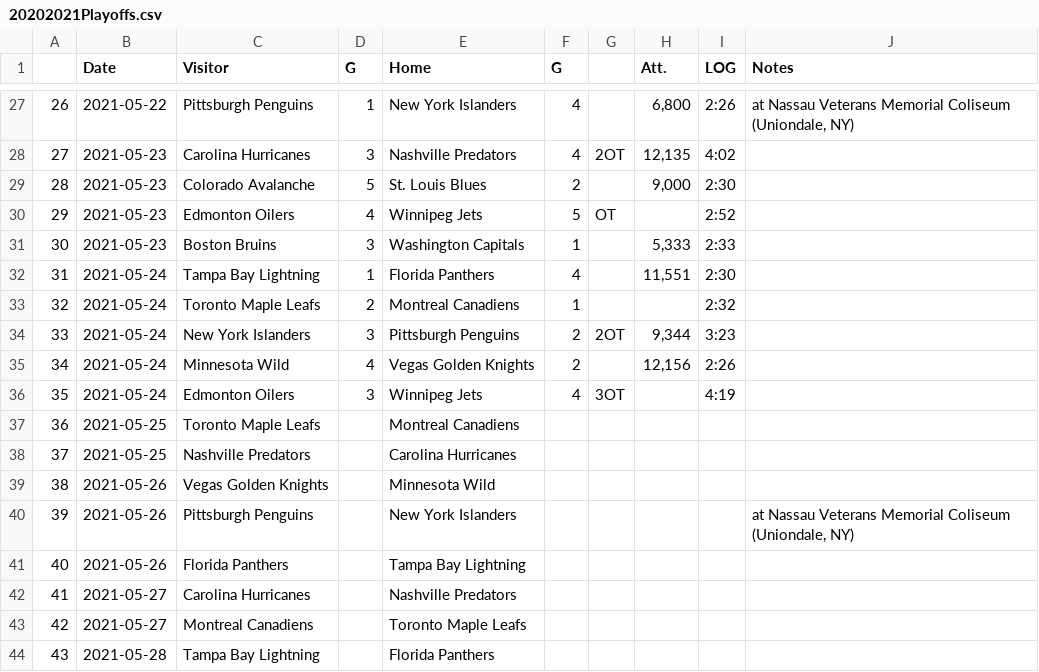
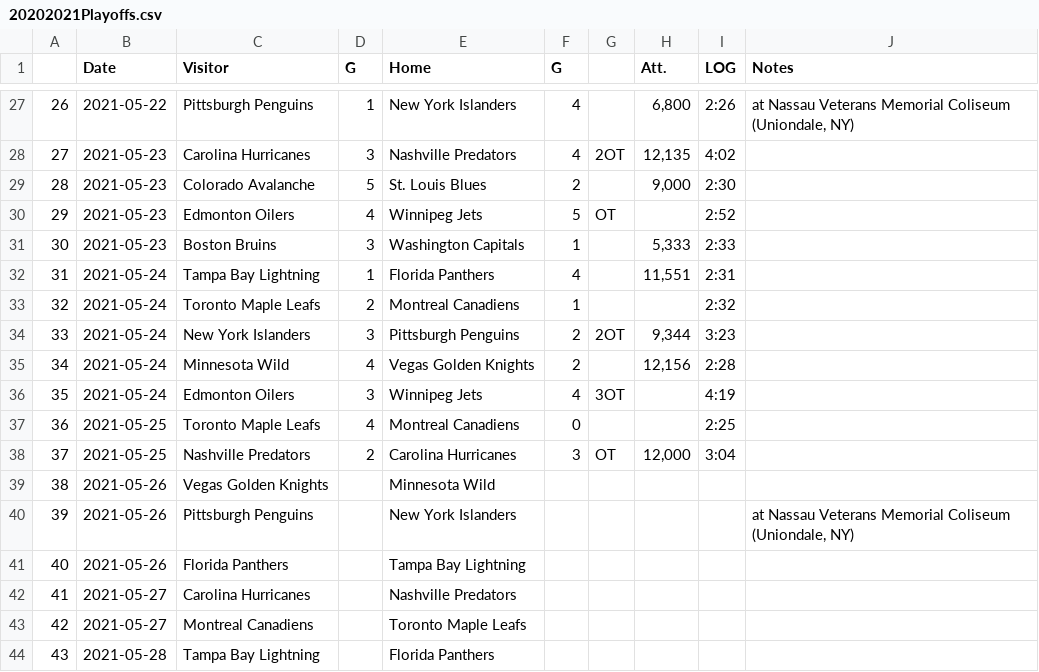
Before and after one commit to pbulsink/HockeyModel, a CSV file: data-raw/20202021Playoffs.csv, drawn as a sheet; only a part is shown, gaps mark what is left out.

```diff
--- a/data-raw/20202021Playoffs.csv
+++ b/data-raw/20202021Playoffs.csv
@@ -31,9 +31,9 @@
 "30","2021-05-23","Boston Bruins","3","Washington Capitals","1","","5,333","2:33",""
-"31","2021-05-24","Tampa Bay Lightning","1","Florida Panthers","4","","11,551","2:30",""
+"31","2021-05-24","Tampa Bay Lightning","1","Florida Panthers","4","","11,551","2:31",""
 "32","2021-05-24","Toronto Maple Leafs","2","Montreal Canadiens","1","","","2:32",""
 "33","2021-05-24","New York Islanders","3","Pittsburgh Penguins","2","2OT","9,344","3:23",""
-"34","2021-05-24","Minnesota Wild","4","Vegas Golden Knights","2","","12,156","2:26",""
+"34","2021-05-24","Minnesota Wild","4","Vegas Golden Knights","2","","12,156","2:28",""
 "35","2021-05-24","Edmonton Oilers","3","Winnipeg Jets","4","3OT","","4:19",""
-"36","2021-05-25","Toronto Maple Leafs","","Montreal Canadiens","","","","",""
-"37","2021-05-25","Nashville Predators","","Carolina Hurricanes","","","","",""
+"36","2021-05-25","Toronto Maple Leafs","4","Montreal Canadiens","0","","","2:25",""
+"37","2021-05-25","Nashville Predators","2","Carolina Hurricanes","3","OT","12,000","3:04",""
 "38","2021-05-26","Vegas Golden Knights","","Minnesota Wild","","","","",""
```
Also changed, not shown: 8 other files.
